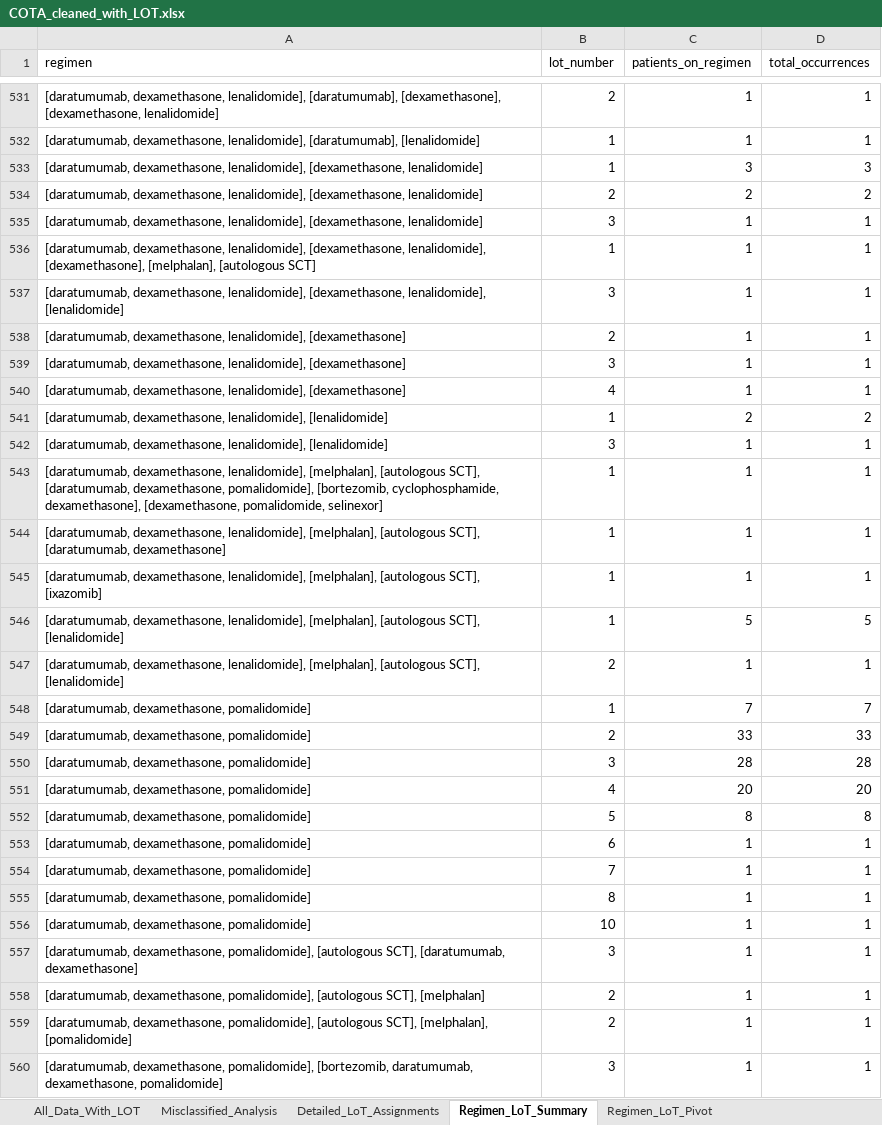
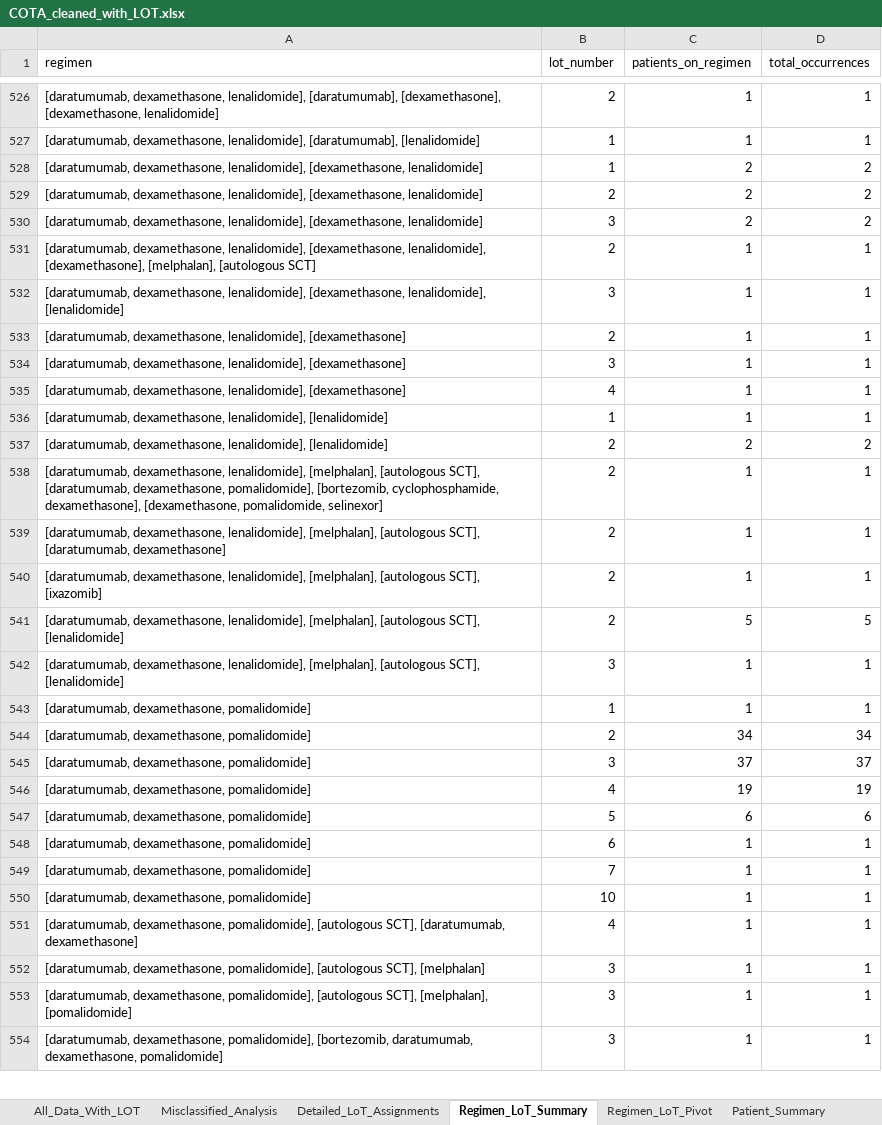
Before and after one commit to NoahFreelove/sta499-summer2026, an Excel workbook: lot_count_dir/Output/COTA_cleaned_with_LOT.xlsx, sheet Regimen_LoT_Summary, drawn as a sheet; only a part is shown, gaps mark what is left out; values as stored, in another font and other column widths than the file's, no borders; removed rows and columns are numbered as before the commit, all else as after; the diff covers the shown part only; the diff names each change by its address in the sheet, - before the commit and + after, or states it on an @@ line.

```diff
--- a/lot_count_dir/Output/COTA_cleaned_with_LOT.xlsx (sheet Regimen_LoT_Summary)
+++ b/lot_count_dir/Output/COTA_cleaned_with_LOT.xlsx (sheet Regimen_LoT_Summary)
+sheet tab: Patient_Summary
-C528 (patients_on_regimen): 3
+C528 (patients_on_regimen): 2
-D528 (total_occurrences): 3
+D528 (total_occurrences): 2
-C530 (patients_on_regimen): 1
+C530 (patients_on_regimen): 2
-D530 (total_occurrences): 1
+D530 (total_occurrences): 2
-B531 (lot_number): 1
+B531 (lot_number): 2
-row 541: [daratumumab, dexamethasone, lenalidomide], [lenalidomide] | 1 | 2 | 2
-B536 (lot_number): 3
+B536 (lot_number): 1
+row 537: [daratumumab, dexamethasone, lenalidomide], [lenalidomide] | 2 | 2 | 2
-B538:B541 (lot_number): 1
+B538:B541 (lot_number): 2
-B542 (lot_number): 2
+B542 (lot_number): 3
-C543 (patients_on_regimen): 7
+C543 (patients_on_regimen): 1
-D543 (total_occurrences): 7
+D543 (total_occurrences): 1
-C544 (patients_on_regimen): 33
+C544 (patients_on_regimen): 34
-D544 (total_occurrences): 33
+D544 (total_occurrences): 34
-C545 (patients_on_regimen): 28
+C545 (patients_on_regimen): 37
-D545 (total_occurrences): 28
+D545 (total_occurrences): 37
-C546 (patients_on_regimen): 20
+C546 (patients_on_regimen): 19
-D546 (total_occurrences): 20
+D546 (total_occurrences): 19
-C547 (patients_on_regimen): 8
+C547 (patients_on_regimen): 6
-D547 (total_occurrences): 8
+D547 (total_occurrences): 6
-row 555: [daratumumab, dexamethasone, pomalidomide] | 8 | 1 | 1
-B551 (lot_number): 3
+B551 (lot_number): 4
-B552:B553 (lot_number): 2
+B552:B553 (lot_number): 3
```
Also changed, not shown: 41 added rows, 46 removed rows and 353 edited cells elsewhere in this sheet, sheet Regimen_LoT_Pivot, sheet Misclassified_Analysis, sheet Detailed_LoT_Assignments, sheet All_Data_With_LOT, lot_count_dir/Output/COTA_cleaned.xlsx, 2 other files.
